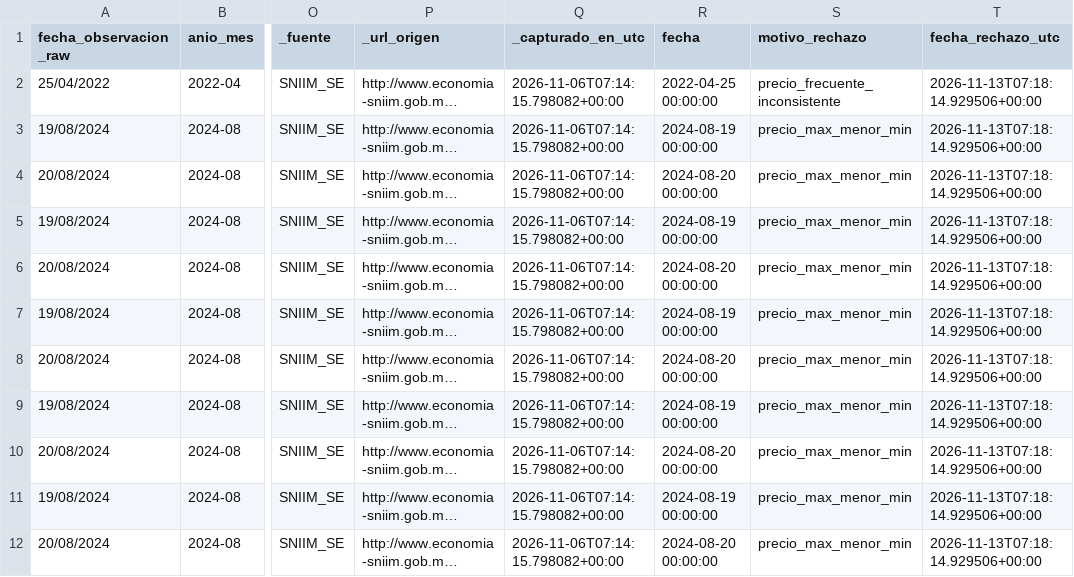
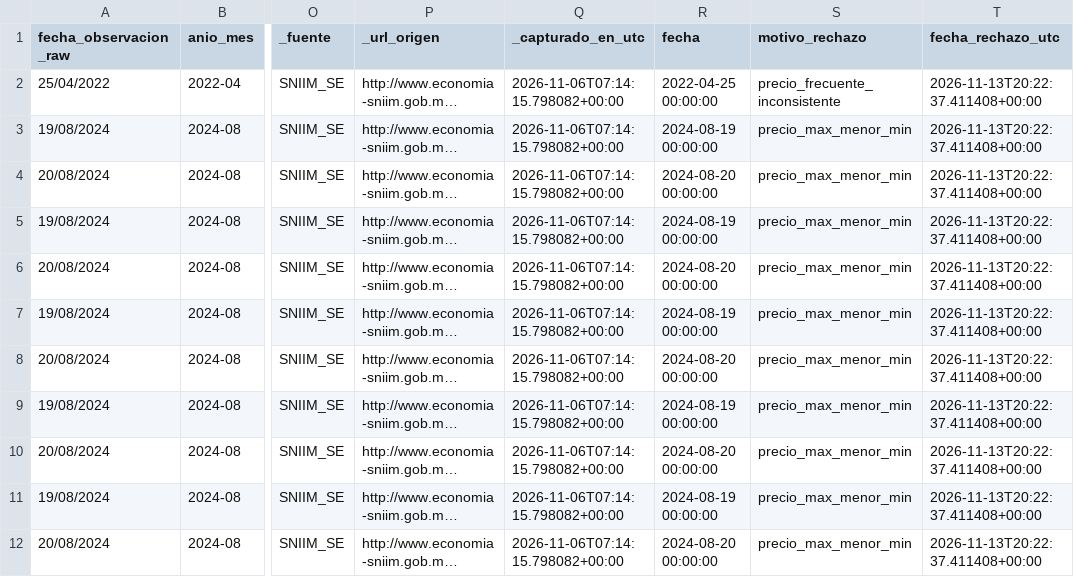
Before and after one commit to AdolfOrtega/tdl-canastita-proyecto, a CSV file: data/cuarentena/rechazos_plata.csv, drawn as a sheet; only a part is shown, gaps mark what is left out; long unchanged cells end in …; the diff names each change by its address in the sheet, - before the commit and + after, or states it on an @@ line.

```diff
--- a/data/cuarentena/rechazos_plata.csv
+++ b/data/cuarentena/rechazos_plata.csv
-T2:T12 (fecha_rechazo_utc): 2026-11-13T07:18:14.929506+00:00
+T2:T12 (fecha_rechazo_utc): 2026-11-13T20:22:37.411408+00:00
```
Also changed, not shown: calidad/bitacora_captura.csv, data/bronce/macro_api/inflacion/inpc_inflacion_mexico_historico.csv, 9 other files.
